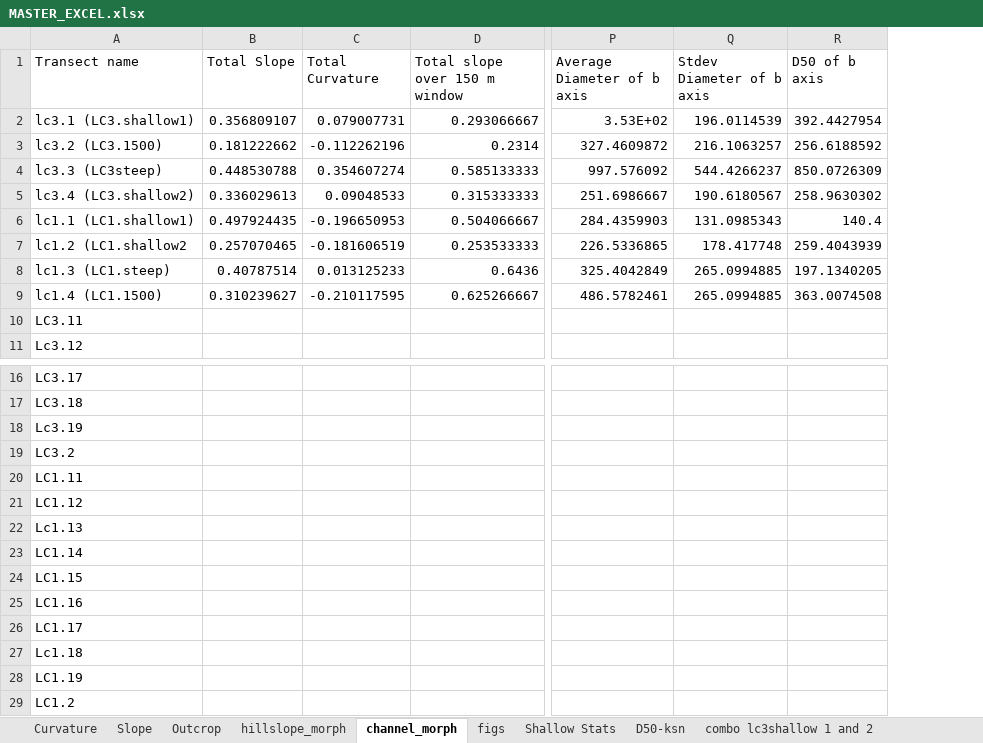
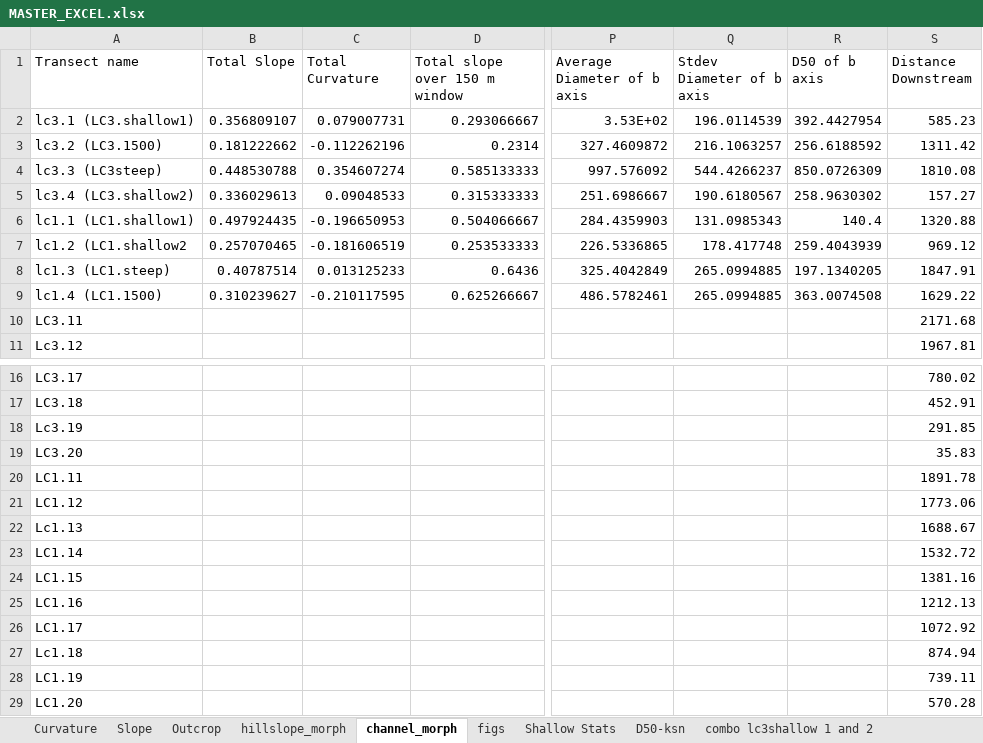
Before and after one commit to y05emite-sam/hillslope-project, an Excel workbook: data/MASTER_EXCEL.xlsx, sheet channel_morph, drawn as a sheet; only a part is shown, gaps mark what is left out; values as stored, in another font and other column widths than the file's, no borders; the diff names each change by its address in the sheet, - before the commit and + after, or states it on an @@ line.

Commit message:
distancefromridgeline

```diff
--- a/data/MASTER_EXCEL.xlsx (sheet channel_morph)
+++ b/data/MASTER_EXCEL.xlsx (sheet channel_morph)
+column S (Distance Downstream), rows 2-11: 585.23 | 1311.42 | 1810.08 | 157.27 | 1320.88 | 969.12 | 1847.91 | 1629.22 | 2171.68 | 1967.81; rows 16-29: 780.02 | 452.91 | 291.85 | 35.83 | 1891.78 | 1773.06 | 1688.67 | 1532.72 | 1381.16 | 1212.13 | 1072.92 | 874.94 | 739.11 | 570.28
-A19 (Transect name): LC3.2
+A19 (Transect name): LC3.20
-A29 (Transect name): LC1.2
+A29 (Transect name): LC1.20
```
Also changed, not shown: 1 other file.
